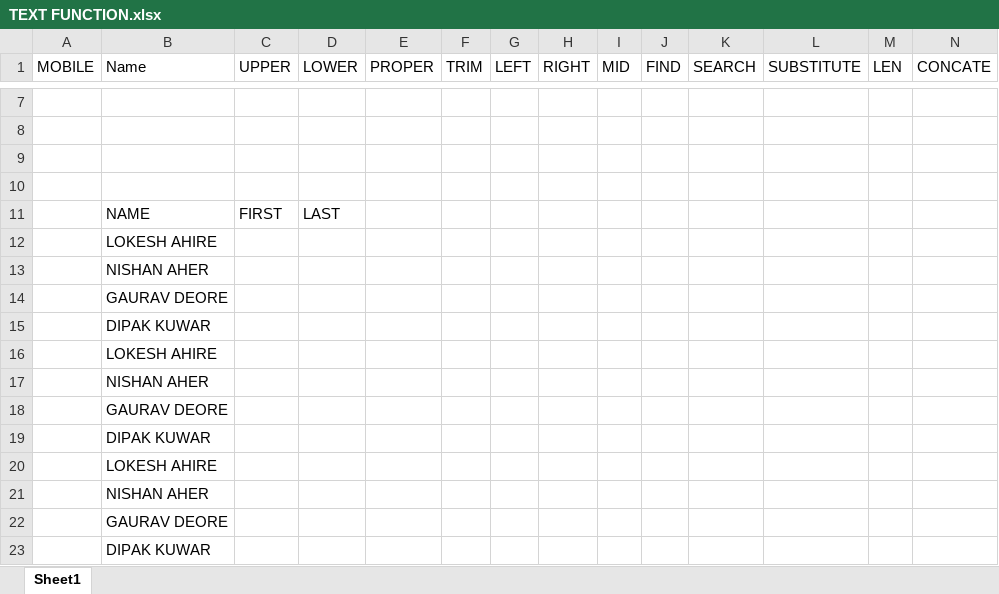
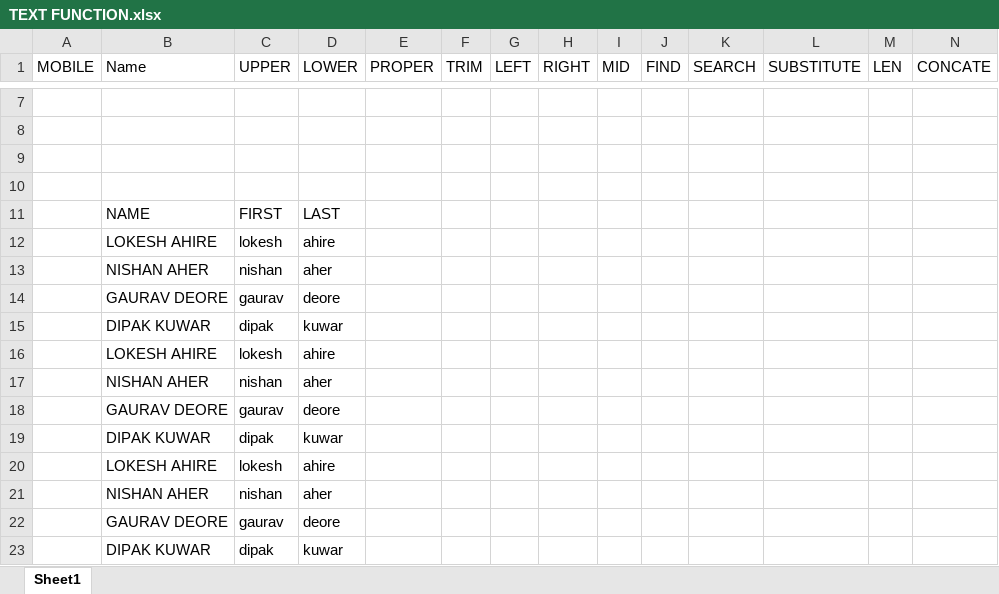
Before and after one commit to luckyyy08/Data-Science-Excel-Master-Study-Hub, an Excel workbook: TEXT FUNCTION.xlsx, sheet Sheet1, drawn as a sheet; only a part is shown, gaps mark what is left out; values as stored, in another font and other column widths than the file's, no borders; removed rows and columns are numbered as before the commit, all else as after; the diff names each change by its address in the sheet, - before the commit and + after, or states it on an @@ line.

```diff
--- a/TEXT FUNCTION.xlsx (sheet Sheet1)
+++ b/TEXT FUNCTION.xlsx (sheet Sheet1)
-row 12:  | LOKESH AHIRE
-row 13:  | NISHAN AHER
-row 14:  | GAURAV DEORE
-row 15:  | DIPAK KUWAR
-row 16:  | LOKESH AHIRE
-row 17:  | NISHAN AHER
-row 18:  | GAURAV DEORE
-row 19:  | DIPAK KUWAR
-row 20:  | LOKESH AHIRE
-row 21:  | NISHAN AHER
-row 22:  | GAURAV DEORE
-row 23:  | DIPAK KUWAR
+row 12:  | LOKESH AHIRE | lokesh | ahire
+row 13:  | NISHAN AHER | nishan | aher
+row 14:  | GAURAV DEORE | gaurav | deore
+row 15:  | DIPAK KUWAR | dipak | kuwar
+row 16:  | LOKESH AHIRE | lokesh | ahire
+row 17:  | NISHAN AHER | nishan | aher
+row 18:  | GAURAV DEORE | gaurav | deore
+row 19:  | DIPAK KUWAR | dipak | kuwar
+row 20:  | LOKESH AHIRE | lokesh | ahire
+row 21:  | NISHAN AHER | nishan | aher
+row 22:  | GAURAV DEORE | gaurav | deore
+row 23:  | DIPAK KUWAR | dipak | kuwar
```
Also changed, not shown: Assignment 3 - Text , Logical, Date, Sumifs etc...xlsx, Excel Formulas - Copy.xlsx, 11 other files.
